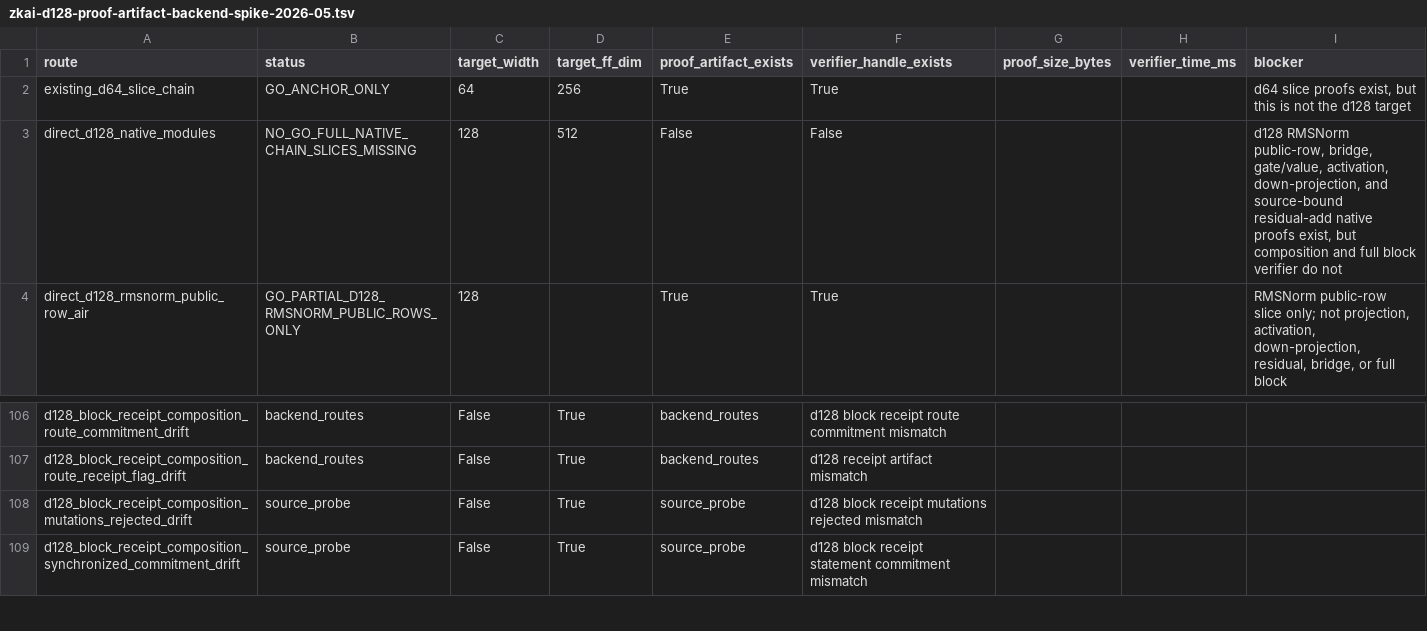
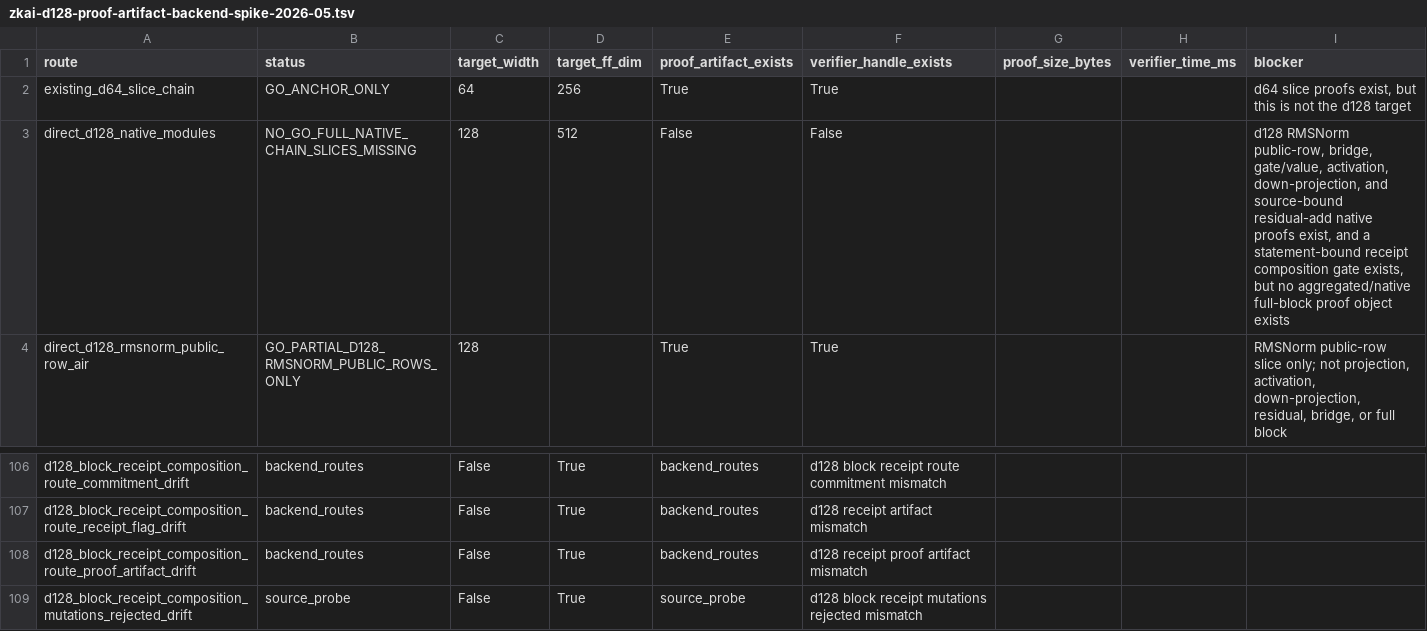
Before and after one commit to omarespejel/llm-provable-computer, a TSV file: docs/engineering/evidence/zkai-d128-proof-artifact-backend-spike-2026-05.tsv, drawn as a sheet; only a part is shown, gaps mark what is left out; the shorter side is filled out with more unchanged rows.

Commit message:
Harden d128 backend receipt route checks

```diff
--- a/docs/engineering/evidence/zkai-d128-proof-artifact-backend-spike-2026-05.tsv
+++ b/docs/engineering/evidence/zkai-d128-proof-artifact-backend-spike-2026-05.tsv
@@ -2,3 +2,3 @@ route	status	target_width	target_ff_dim	proof_artifact_exists	verifier_handle_ex
 existing_d64_slice_chain	GO_ANCHOR_ONLY	64	256	True	True			d64 slice proofs exist, but this is not the d128 target
-direct_d128_native_modules	NO_GO_FULL_NATIVE_CHAIN_SLICES_MISSING	128	512	False	False			d128 RMSNorm public-row, bridge, gate/value, activation, down-projection, and source-bound residual-add native proofs exist, but composition and full block verifier do not
+direct_d128_native_modules	NO_GO_FULL_NATIVE_CHAIN_SLICES_MISSING	128	512	False	False			d128 RMSNorm public-row, bridge, gate/value, activation, down-projection, and source-bound residual-add native proofs exist, and a statement-bound receipt composition gate exists, but no aggregated/native full-block proof object exists
 direct_d128_rmsnorm_public_row_air	GO_PARTIAL_D128_RMSNORM_PUBLIC_ROWS_ONLY	128		True	True			RMSNorm public-row slice only; not projection, activation, down-projection, residual, bridge, or full block
@@ -107,2 +107,3 @@ d128_block_receipt_composition_route_commitment_drift	backend_routes	False	True
 d128_block_receipt_composition_route_receipt_flag_drift	backend_routes	False	True	backend_routes	d128 receipt artifact mismatch
+d128_block_receipt_composition_route_proof_artifact_drift	backend_routes	False	True	backend_routes	d128 receipt proof artifact mismatch
 d128_block_receipt_composition_mutations_rejected_drift	source_probe	False	True	source_probe	d128 block receipt mutations rejected mismatch
```
Also changed, not shown: 3 other files.
